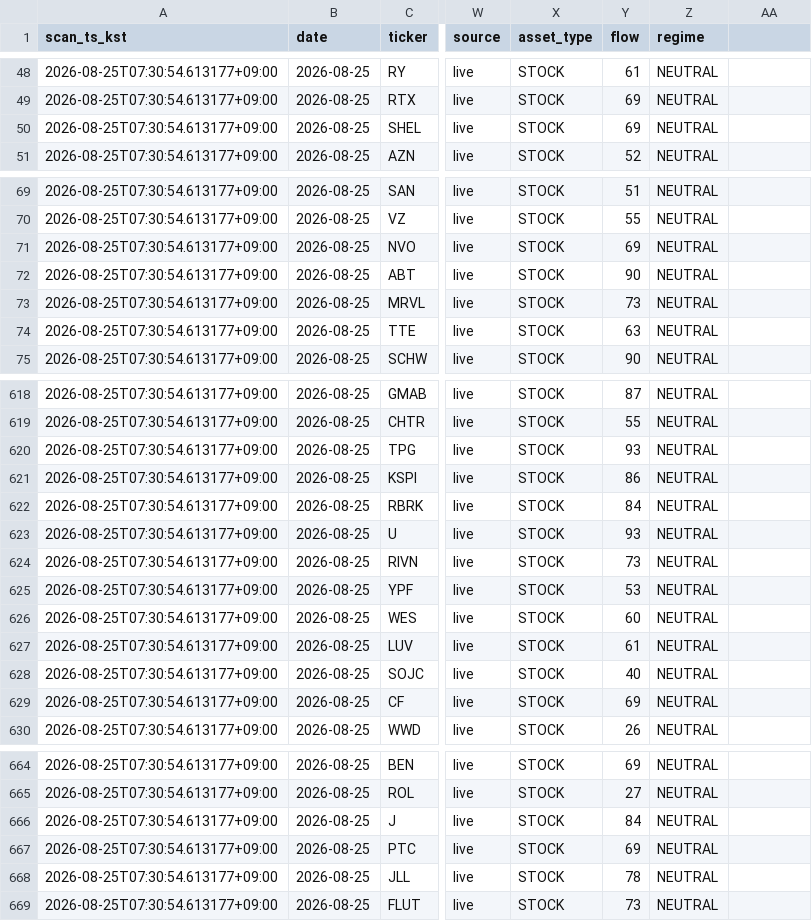
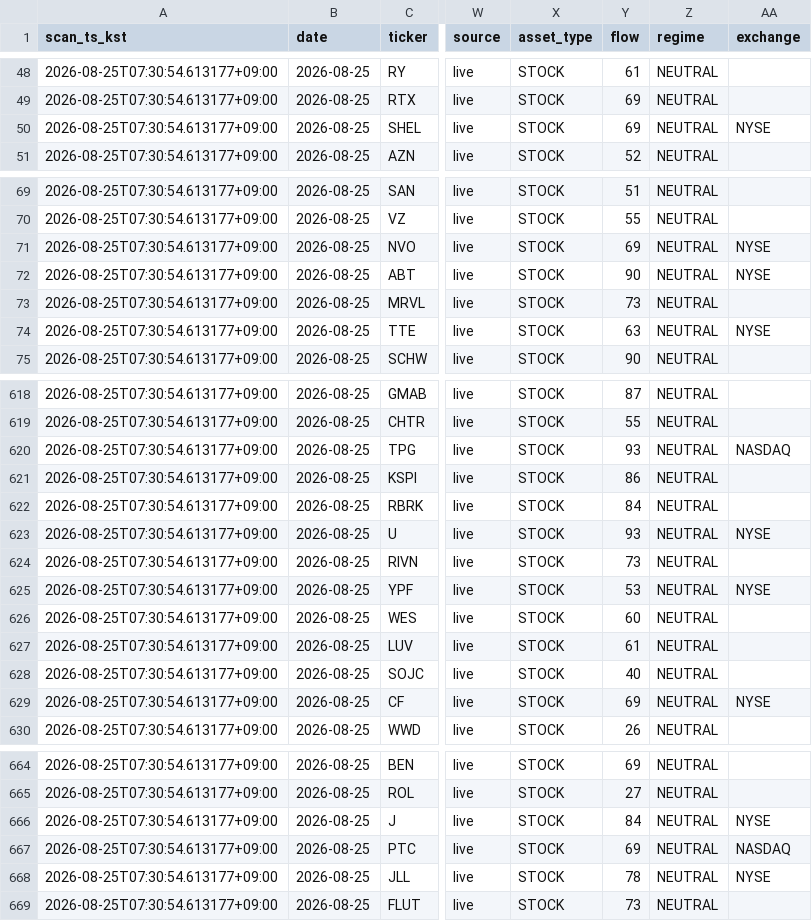
Before and after one commit to siantyped-ux/ai-stock-finder, a CSV file: history/2026-08-25.csv, drawn as a sheet; only a part is shown, gaps mark what is left out; the diff covers the shown part only; the diff names each change by its address in the sheet, - before the commit and + after, or states it on an @@ line.

```diff
--- a/history/2026-08-25.csv
+++ b/history/2026-08-25.csv
-AA1: (empty)
+AA1: exchange
-AA50 (exchange): (empty)
+AA50 (exchange): NYSE
-AA71:AA72 (exchange): (empty)
+AA71:AA72 (exchange): NYSE
-AA74 (exchange): (empty)
+AA74 (exchange): NYSE
-AA620 (exchange): (empty)
+AA620 (exchange): NASDAQ
-AA623 (exchange): (empty)
+AA623 (exchange): NYSE
-AA625 (exchange): (empty)
+AA625 (exchange): NYSE
-AA629 (exchange): (empty)
+AA629 (exchange): NYSE
-AA666 (exchange): (empty)
+AA666 (exchange): NYSE
-AA667 (exchange): (empty)
+AA667 (exchange): NASDAQ
-AA668 (exchange): (empty)
+AA668 (exchange): NYSE
```
Also changed, not shown: 83 edited cells elsewhere in this file, 7 other files.
